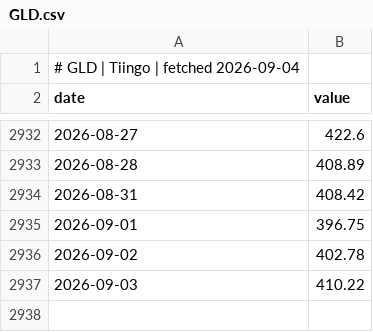
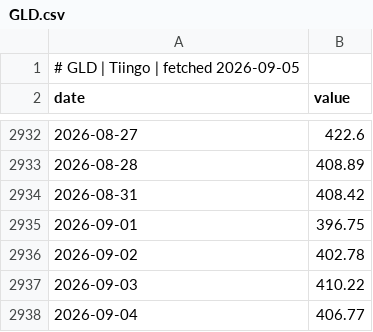
Before and after one commit to GunDamnBoy/chart-of-the-day, a CSV file: data/series/GLD.csv, drawn as a sheet; only a part is shown, gaps mark what is left out.

```diff
--- a/data/series/GLD.csv
+++ b/data/series/GLD.csv
@@ -1,2 +1,2 @@
-# GLD | Tiingo | fetched 2026-09-04
+# GLD | Tiingo | fetched 2026-09-05
 date,value
@@ -2937 +2937,2 @@ date,value
 2026-09-03,410.22
+2026-09-04,406.77
```
Also changed, not shown: data/series/2330.TW.csv, data/series/MU.csv, 49 other files.
